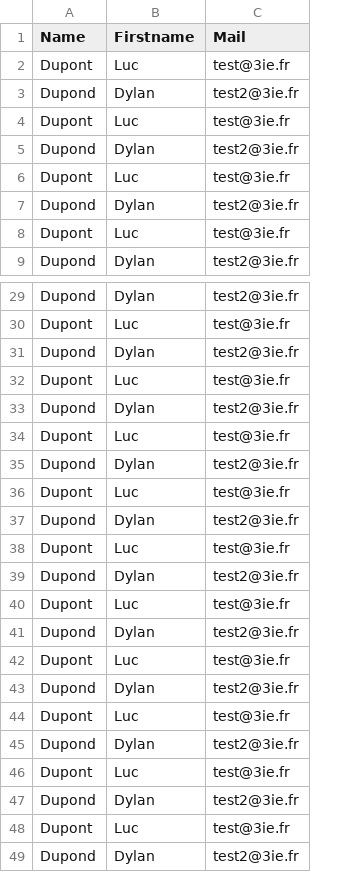
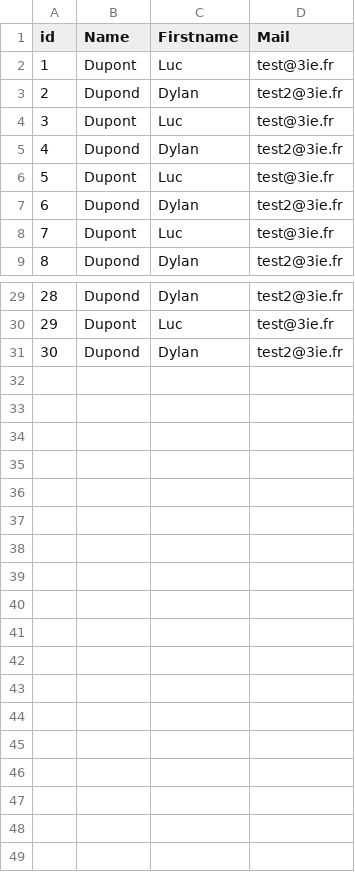
Before and after one commit to jas75/datatable-angular, a CSV file: src/assets/sample/sample.csv, drawn as a sheet; only a part is shown, gaps mark what is left out; removed rows and columns are numbered as before the commit, all else as after; the diff names each change by its address in the sheet, - before the commit and + after, or states it on an @@ line.

```diff
--- a/src/assets/sample/sample.csv
+++ b/src/assets/sample/sample.csv
+column A (id), rows 2-9: 1 | 2 | 3 | 4 | 5 | 6 | 7 | 8; rows 29-31: 28 | 29 | 30
-row 32: Dupont | Luc | test@3ie.fr
-row 33: Dupond | Dylan | test2@3ie.fr
-row 34: Dupont | Luc | test@3ie.fr
-row 35: Dupond | Dylan | test2@3ie.fr
-row 36: Dupont | Luc | test@3ie.fr
-row 37: Dupond | Dylan | test2@3ie.fr
-row 38: Dupont | Luc | test@3ie.fr
-row 39: Dupond | Dylan | test2@3ie.fr
-row 40: Dupont | Luc | test@3ie.fr
-row 41: Dupond | Dylan | test2@3ie.fr
-row 42: Dupont | Luc | test@3ie.fr
-row 43: Dupond | Dylan | test2@3ie.fr
-row 44: Dupont | Luc | test@3ie.fr
-row 45: Dupond | Dylan | test2@3ie.fr
-row 46: Dupont | Luc | test@3ie.fr
-row 47: Dupond | Dylan | test2@3ie.fr
-row 48: Dupont | Luc | test@3ie.fr
-row 49: Dupond | Dylan | test2@3ie.fr
```
Also changed, not shown: 2 other files.
